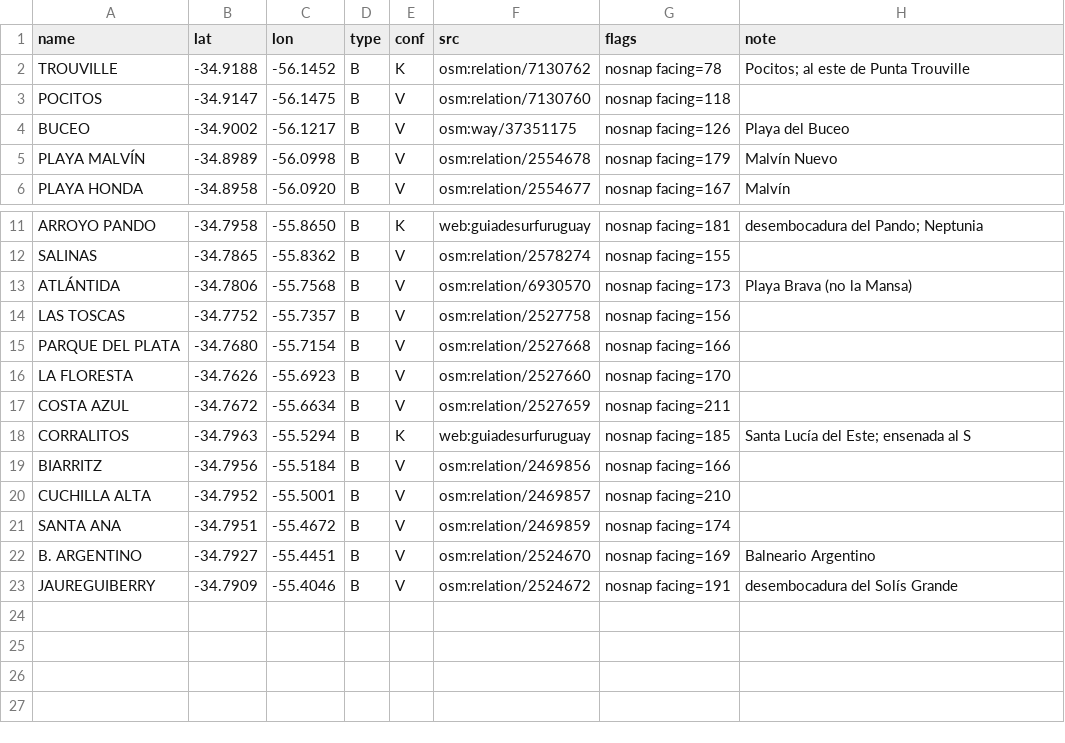
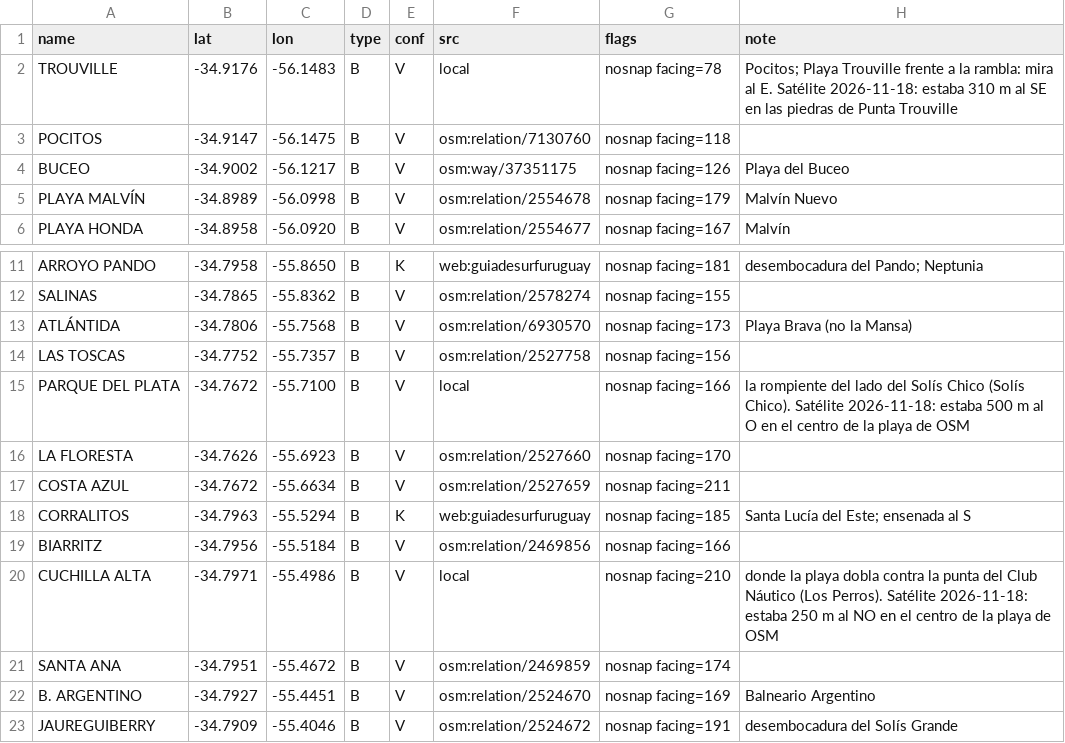
Before and after one commit to scgm11/surf-dawn-data, a CSV file: seeds/spots/UY-CAN.csv, drawn as a sheet; only a part is shown, gaps mark what is left out.

```diff
--- a/seeds/spots/UY-CAN.csv
+++ b/seeds/spots/UY-CAN.csv
@@ -1,3 +1,3 @@
 name,lat,lon,type,conf,src,flags,note
-TROUVILLE,-34.9188,-56.1452,B,K,osm:relation/7130762,nosnap facing=78,Pocitos; al este de Punta Trouville
+TROUVILLE,-34.9176,-56.1483,B,V,local,nosnap facing=78,Pocitos; Playa Trouville frente a la rambla: mira al E. Satélite 2026-11-18: estaba 310 m al SE en las piedras de Punta Trouville
 POCITOS,-34.9147,-56.1475,B,V,osm:relation/7130760,nosnap facing=118,
@@ -14,3 +14,3 @@ ATLÁNTIDA,-34.7806,-55.7568,B,V,osm:relation/6930570,nosnap facing=173,Playa Br
 LAS TOSCAS,-34.7752,-55.7357,B,V,osm:relation/2527758,nosnap facing=156,
-PARQUE DEL PLATA,-34.7680,-55.7154,B,V,osm:relation/2527668,nosnap facing=166,
+PARQUE DEL PLATA,-34.7672,-55.7100,B,V,local,nosnap facing=166,la rompiente del lado del Solís Chico (Solís Chico). Satélite 2026-11-18: estaba 500 m al O en el centro de la playa de OSM
 LA FLORESTA,-34.7626,-55.6923,B,V,osm:relation/2527660,nosnap facing=170,
@@ -19,3 +19,3 @@ CORRALITOS,-34.7963,-55.5294,B,K,web:guiadesurfuruguay,nosnap facing=185,Santa L
 BIARRITZ,-34.7956,-55.5184,B,V,osm:relation/2469856,nosnap facing=166,
-CUCHILLA ALTA,-34.7952,-55.5001,B,V,osm:relation/2469857,nosnap facing=210,
+CUCHILLA ALTA,-34.7971,-55.4986,B,V,local,nosnap facing=210,donde la playa dobla contra la punta del Club Náutico (Los Perros). Satélite 2026-11-18: estaba 250 m al NO en el centro de la playa de OSM
 SANTA ANA,-34.7951,-55.4672,B,V,osm:relation/2469859,nosnap facing=174,
```
Also changed, not shown: seeds/spots/UY-MAL.csv, seeds/spots/UY-ROC.csv, 39 other files.
